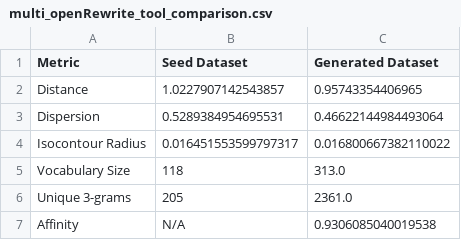
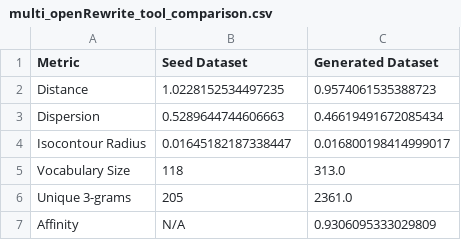
Before and after one commit to NaoMod/mega-mde-agent, a CSV file: dataset generation/outputs/openrewrite/multi_openRewrite_tool_comparison.csv, drawn as a sheet.

```diff
--- a/dataset generation/outputs/openrewrite/multi_openRewrite_tool_comparison.csv
+++ b/dataset generation/outputs/openrewrite/multi_openRewrite_tool_comparison.csv
@@ -1,7 +1,7 @@
 Metric,Seed Dataset,Generated Dataset
-Distance,1.0227907142543857,0.95743354406965
-Dispersion,0.5289384954695531,0.46622144984493064
-Isocontour Radius,0.016451553599797317,0.016800667382110022
+Distance,1.0228152534497235,0.9574061535388723
+Dispersion,0.5289644744606663,0.46619491672085434
+Isocontour Radius,0.01645182187338447,0.016800198414999017
 Vocabulary Size,118,313.0
 Unique 3-grams,205,2361.0
-Affinity,N/A,0.9306085040019538
+Affinity,N/A,0.9306095333029809
```
Also changed, not shown: dataset generation/outputs/openrewrite/single_openRewrite_tool_comparison.csv, 7 other files.
